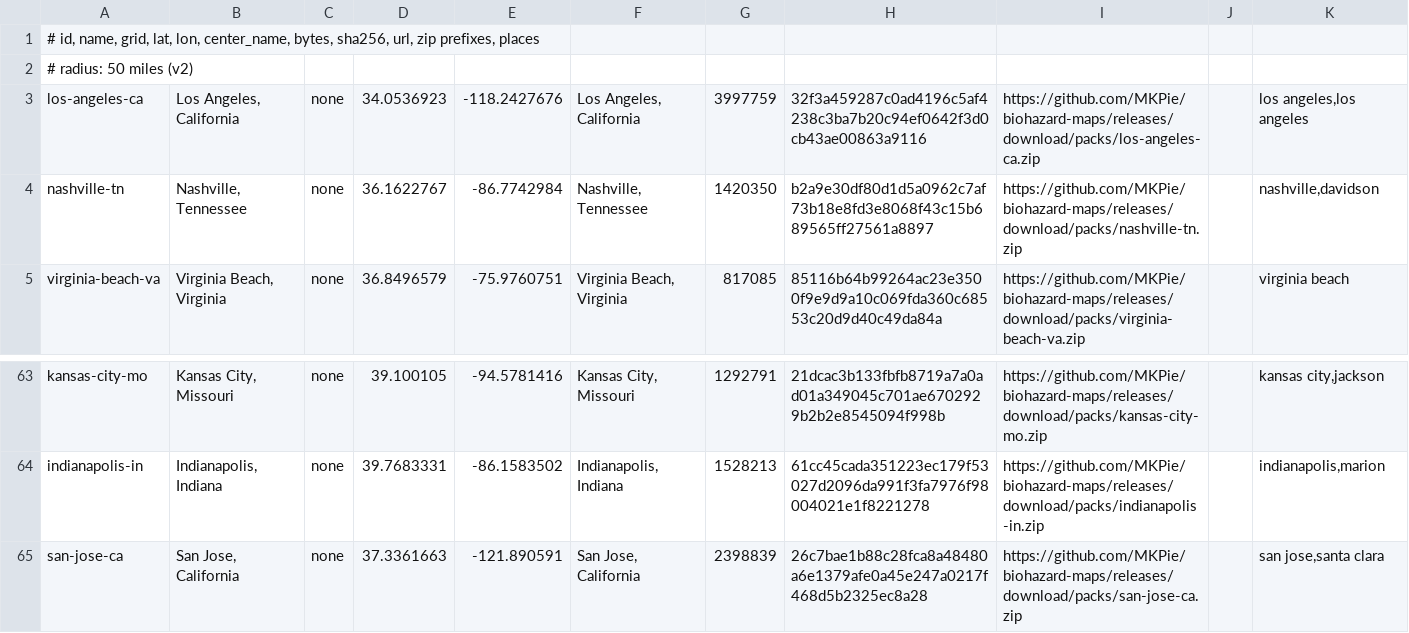
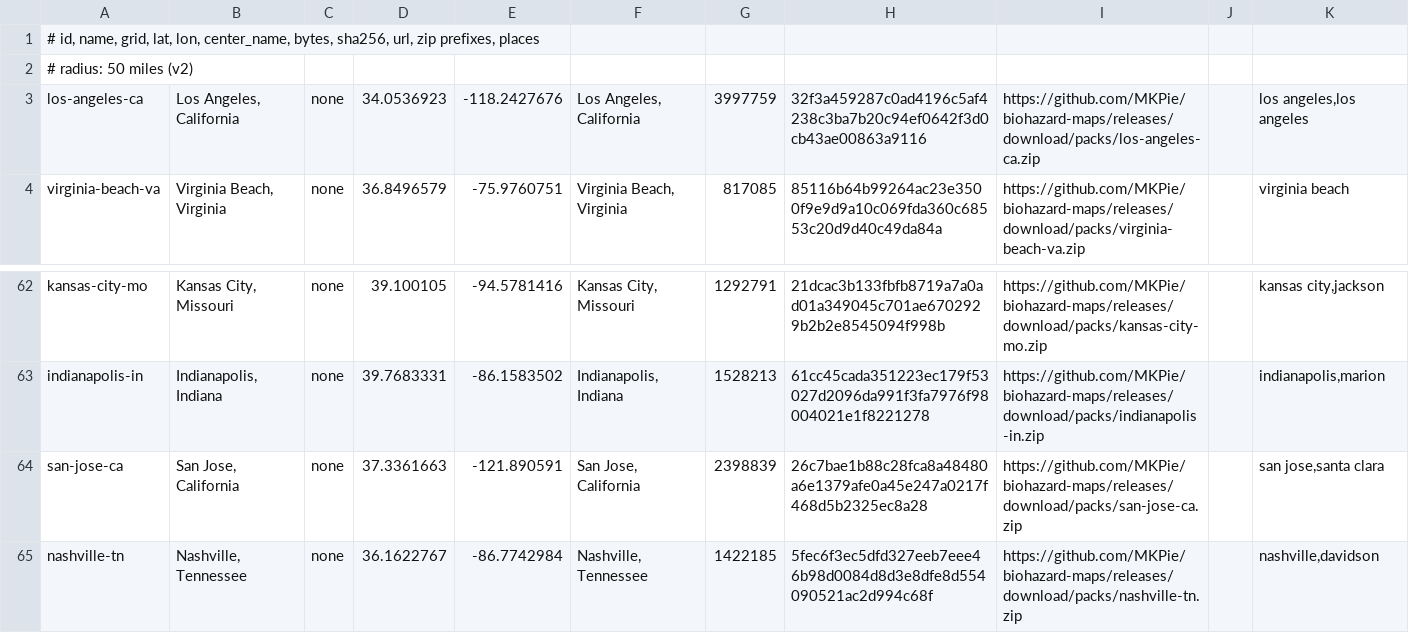
Before and after one commit to MKPie/biohazard-maps, a TSV file: regions.tsv, drawn as a sheet; only a part is shown, gaps mark what is left out.

Commit message:
Add map pack nashville-tn

```diff
--- a/regions.tsv
+++ b/regions.tsv
@@ -3,3 +3,2 @@
 los-angeles-ca	Los Angeles, California	none	34.0536923	-118.2427676	Los Angeles, California	3997759	32f3a459287c0ad4196c5af4238c3ba7b20c94ef0642f3d0cb43ae00863a9116	https://github.com/MKPie/biohazard-maps/releases/download/packs/los-angeles-ca.zip		los angeles,los angeles
-nashville-tn	Nashville, Tennessee	none	36.1622767	-86.7742984	Nashville, Tennessee	1420350	b2a9e30df80d1d5a0962c7af73b18e8fd3e8068f43c15b689565ff27561a8897	https://github.com/MKPie/biohazard-maps/releases/download/packs/nashville-tn.zip		nashville,davidson
 virginia-beach-va	Virginia Beach, Virginia	none	36.8496579	-75.9760751	Virginia Beach, Virginia	817085	85116b64b99264ac23e3500f9e9d9a10c069fda360c68553c20d9d40c49da84a	https://github.com/MKPie/biohazard-maps/releases/download/packs/virginia-beach-va.zip		virginia beach
@@ -65 +64,2 @@ indianapolis-in	Indianapolis, Indiana	none	39.7683331	-86.1583502	Indianapolis,
 san-jose-ca	San Jose, California	none	37.3361663	-121.890591	San Jose, California	2398839	26c7bae1b88c28fca8a48480a6e1379afe0a45e247a0217f468d5b2325ec8a28	https://github.com/MKPie/biohazard-maps/releases/download/packs/san-jose-ca.zip		san jose,santa clara
+nashville-tn	Nashville, Tennessee	none	36.1622767	-86.7742984	Nashville, Tennessee	1422185	5fec6f3ec5dfd327eeb7eee46b98d0084d8d3e8dfe8d554090521ac2d994c68f	https://github.com/MKPie/biohazard-maps/releases/download/packs/nashville-tn.zip		nashville,davidson
```
